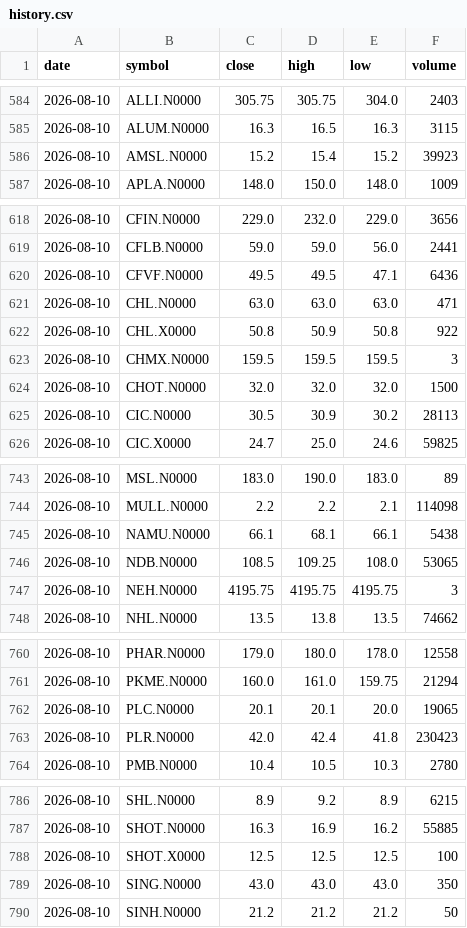
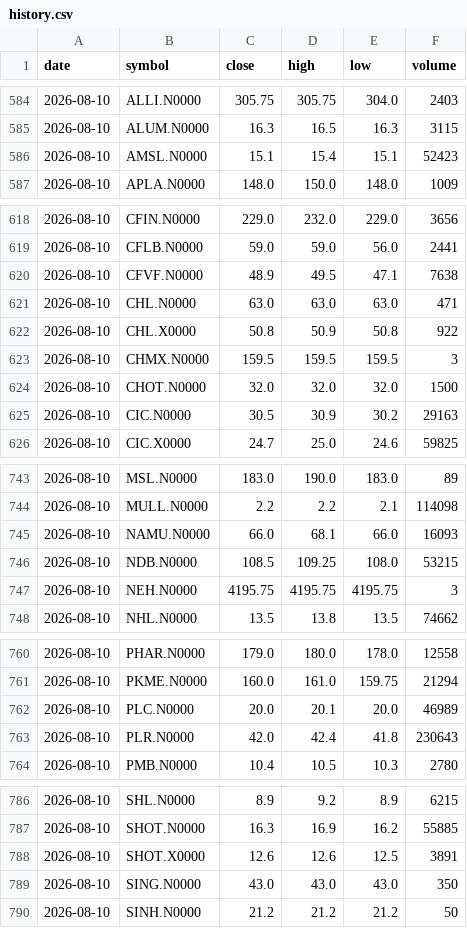
Before and after one commit to NavodCaldera/cse-price-alert, a CSV file: data/history.csv, drawn as a sheet; only a part is shown, gaps mark what is left out; the diff covers the shown part only.

```diff
--- a/data/history.csv
+++ b/data/history.csv
@@ -585,3 +585,3 @@ date,symbol,close,high,low,volume
 2026-08-10,ALUM.N0000,16.3,16.5,16.3,3115
-2026-08-10,AMSL.N0000,15.2,15.4,15.2,39923
+2026-08-10,AMSL.N0000,15.1,15.4,15.1,52423
 2026-08-10,APLA.N0000,148.0,150.0,148.0,1009
@@ -619,3 +619,3 @@ date,symbol,close,high,low,volume
 2026-08-10,CFLB.N0000,59.0,59.0,56.0,2441
-2026-08-10,CFVF.N0000,49.5,49.5,47.1,6436
+2026-08-10,CFVF.N0000,48.9,49.5,47.1,7638
 2026-08-10,CHL.N0000,63.0,63.0,63.0,471
@@ -624,3 +624,3 @@ date,symbol,close,high,low,volume
 2026-08-10,CHOT.N0000,32.0,32.0,32.0,1500
-2026-08-10,CIC.N0000,30.5,30.9,30.2,28113
+2026-08-10,CIC.N0000,30.5,30.9,30.2,29163
 2026-08-10,CIC.X0000,24.7,25.0,24.6,59825
@@ -744,4 +744,4 @@ date,symbol,close,high,low,volume
 2026-08-10,MULL.N0000,2.2,2.2,2.1,114098
-2026-08-10,NAMU.N0000,66.1,68.1,66.1,5438
-2026-08-10,NDB.N0000,108.5,109.25,108.0,53065
+2026-08-10,NAMU.N0000,66.0,68.1,66.0,16093
+2026-08-10,NDB.N0000,108.5,109.25,108.0,53215
 2026-08-10,NEH.N0000,4195.75,4195.75,4195.75,3
@@ -761,4 +761,4 @@ date,symbol,close,high,low,volume
 2026-08-10,PKME.N0000,160.0,161.0,159.75,21294
-2026-08-10,PLC.N0000,20.1,20.1,20.0,19065
-2026-08-10,PLR.N0000,42.0,42.4,41.8,230423
+2026-08-10,PLC.N0000,20.0,20.1,20.0,46989
+2026-08-10,PLR.N0000,42.0,42.4,41.8,230643
 2026-08-10,PMB.N0000,10.4,10.5,10.3,2780
@@ -787,3 +787,3 @@ date,symbol,close,high,low,volume
 2026-08-10,SHOT.N0000,16.3,16.9,16.2,55885
-2026-08-10,SHOT.X0000,12.5,12.5,12.5,100
+2026-08-10,SHOT.X0000,12.6,12.6,12.5,3891
 2026-08-10,SING.N0000,43.0,43.0,43.0,350
```
Also changed, not shown: 14 edited cells elsewhere in this file, 2 other files.
